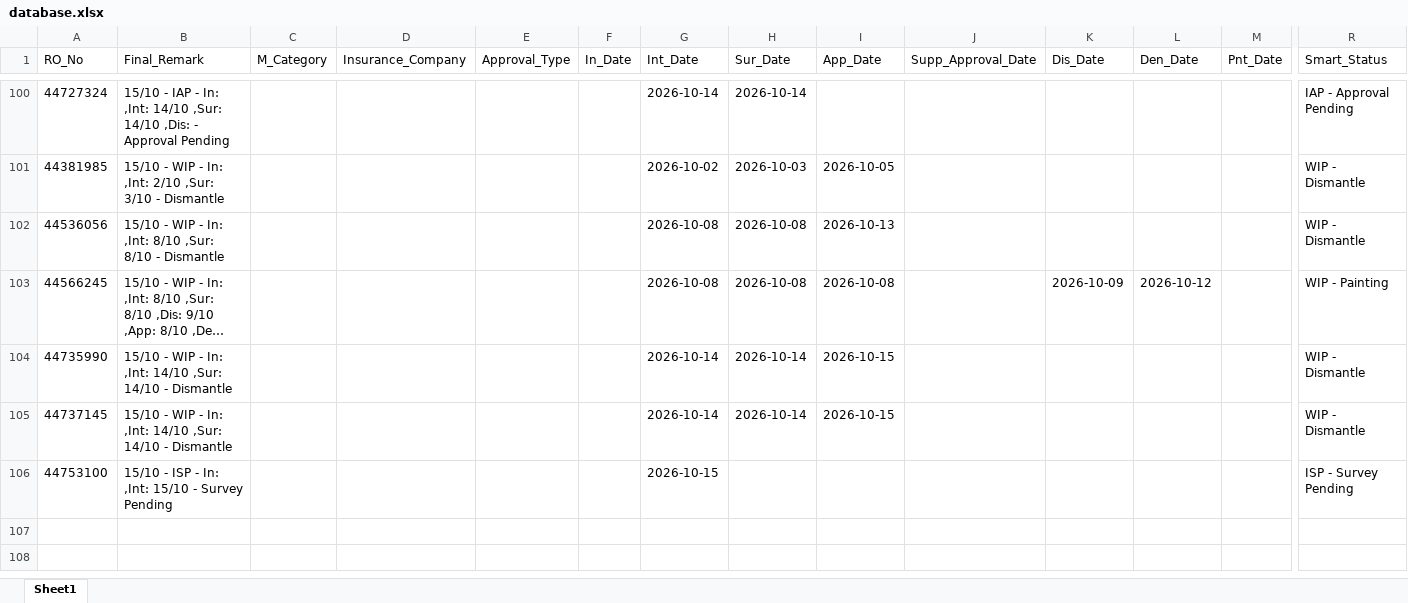
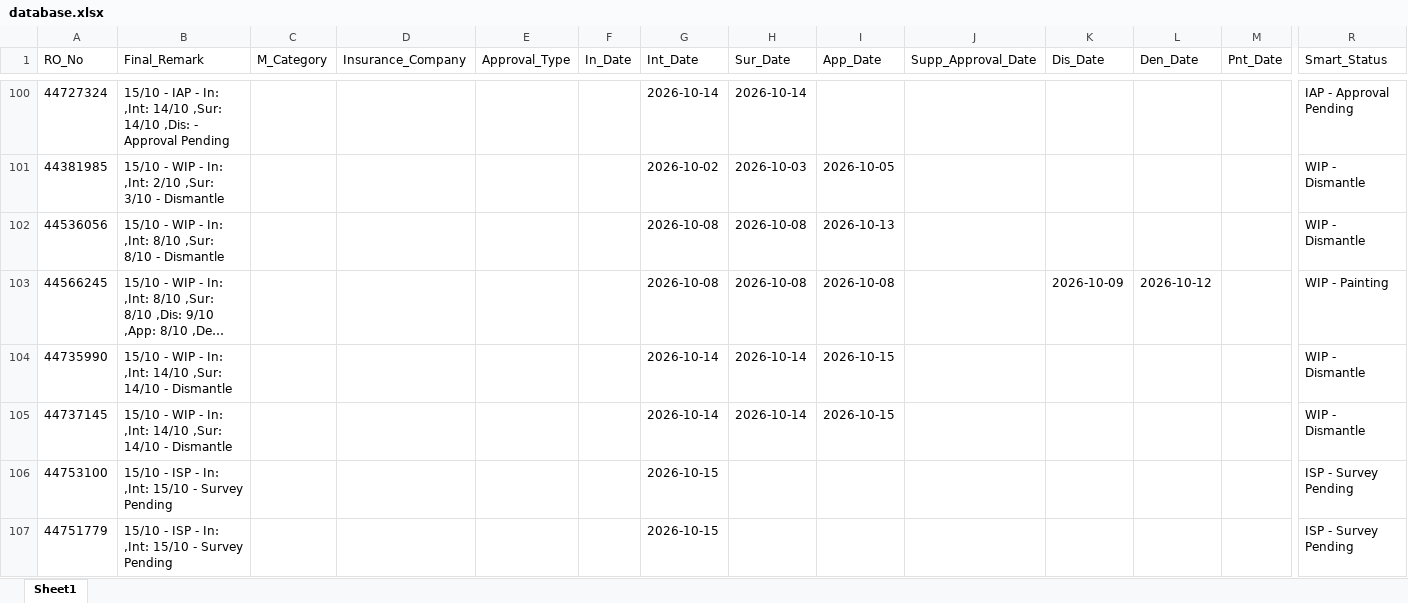
Before and after one commit to mowais05/Remark_update, an Excel workbook: database.xlsx, sheet Sheet1, drawn as a sheet; only a part is shown, gaps mark what is left out; long unchanged cells end in …; values as stored, in another font and other column widths than the file's, no borders; rows hold the shown columns only; the diff names each change by its address in the sheet, - before the commit and + after, or states it on an @@ line.

Commit message:
Update Database

```diff
--- a/database.xlsx (sheet Sheet1)
+++ b/database.xlsx (sheet Sheet1)
+row 107: 44751779 | 15/10 - ISP - In: ,Int: 15/10 - Survey Pending |  |  |  |  | 2026-10-15 |  |  |  |  |  |  | ISP - Survey Pending
```
